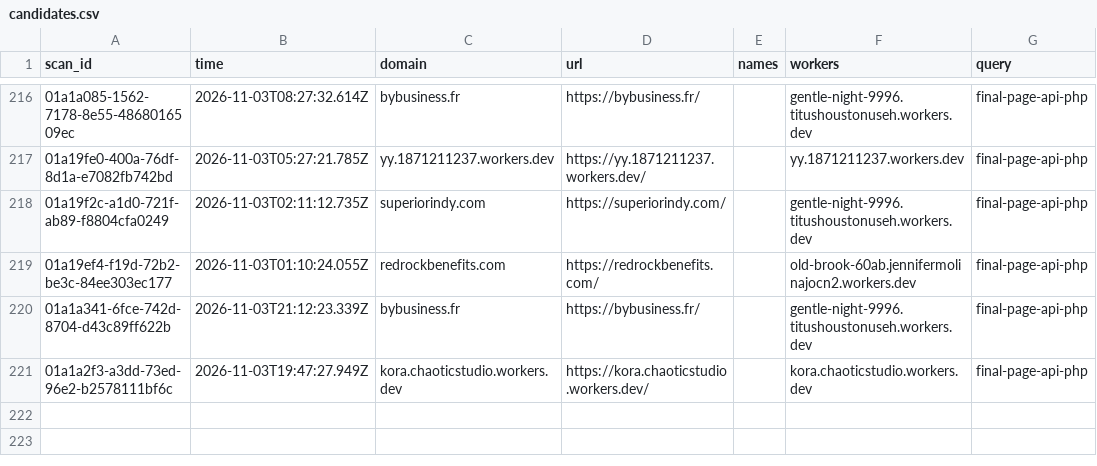
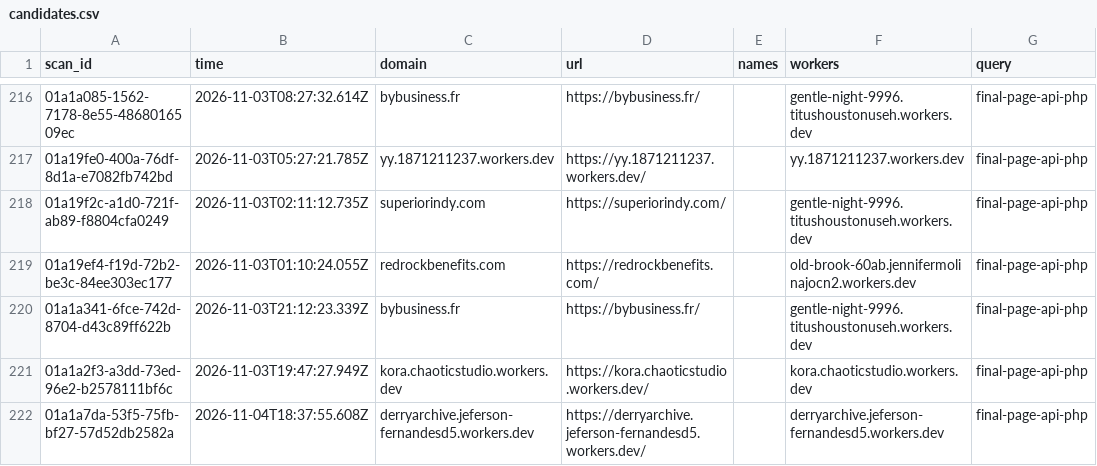
Before and after one commit to nullwhire/wazza_tracker, a CSV file: data/candidates.csv, drawn as a sheet; only a part is shown, gaps mark what is left out; the diff names each change by its address in the sheet, - before the commit and + after, or states it on an @@ line.

```diff
--- a/data/candidates.csv
+++ b/data/candidates.csv
+row 222: 01a1a7da-53f5-75fb-bf27-57d52db2582a | 2026-11-04T18:37:55.608Z | derryarchive.jeferson-fernandesd5.workers.dev | https://derryarchive.jeferson-fernandesd5.workers.dev/ |  | derryarchive.jeferson-fernandesd5.workers.dev | final-page-api-php
```
Also changed, not shown: 1 other file.
